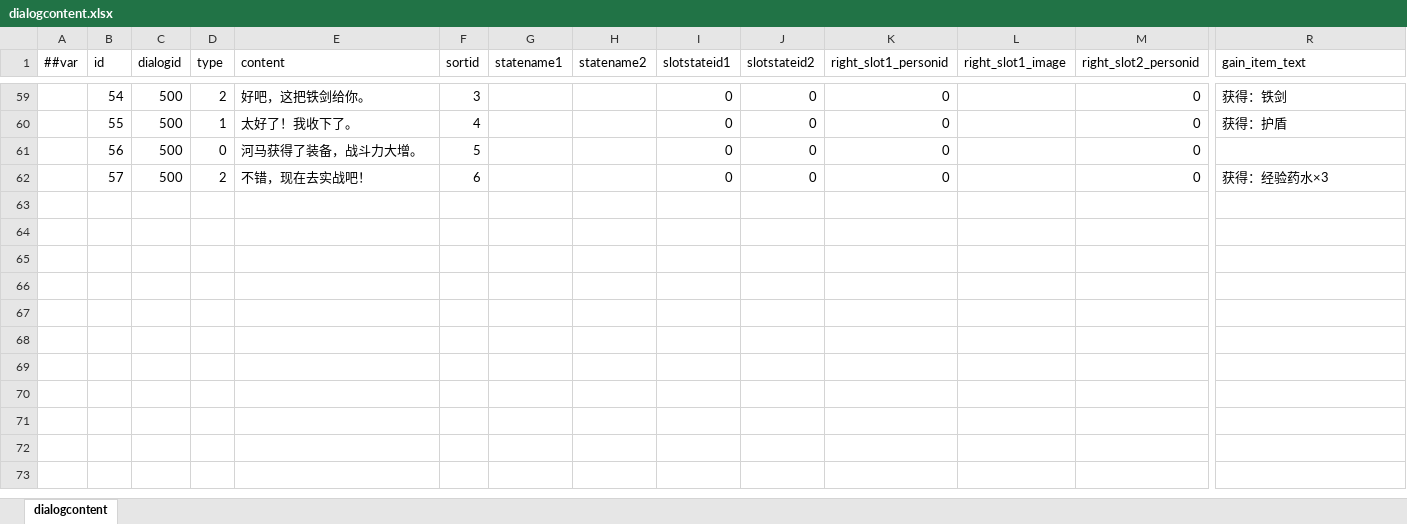
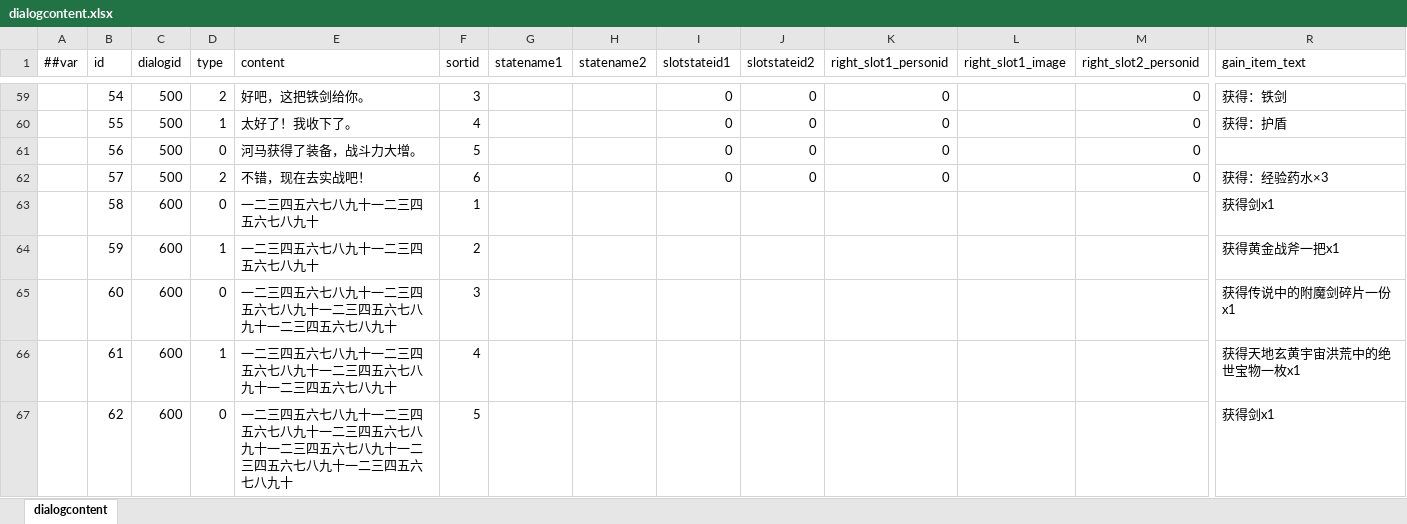
Before and after one commit to SaluteBEE/Hippo-s-Epic, an Excel workbook: DataTables/Datas/dialogcontent.xlsx, sheet dialogcontent, drawn as a sheet; only a part is shown, gaps mark what is left out; values as stored, in another font and other column widths than the file's, no borders; rows hold the shown columns only; the diff names each change by its address in the sheet, - before the commit and + after, or states it on an @@ line.

Commit message:
feat: 气泡优化 - Left不缩放root + ItemBox动态定位 + Middle不显示物品提示 + 测试数据600

```diff
--- a/DataTables/Datas/dialogcontent.xlsx (sheet dialogcontent)
+++ b/DataTables/Datas/dialogcontent.xlsx (sheet dialogcontent)
+row 63:  | 58 | 600 | 0 | 一二三四五六七八九十一二三四五六七八九十 | 1 |  |  |  |  |  |  |  | 获得剑x1
+row 64:  | 59 | 600 | 1 | 一二三四五六七八九十一二三四五六七八九十 | 2 |  |  |  |  |  |  |  | 获得黄金战斧一把x1
+row 65:  | 60 | 600 | 0 | 一二三四五六七八九十一二三四五六七八九十一二三四五六七八九十一二三四五六七八九十 | 3 |  |  |  |  |  |  |  | 获得传说中的附魔剑碎片一份x1
+row 66:  | 61 | 600 | 1 | 一二三四五六七八九十一二三四五六七八九十一二三四五六七八九十一二三四五六七八九十 | 4 |  |  |  |  |  |  |  | 获得天地玄黄宇宙洪荒中的绝世宝物一枚x1
+row 67:  | 62 | 600 | 0 | 一二三四五六七八九十一二三四五六七八九十一二三四五六七八九十一二三四五六七八九十一二三四五六七八九十一二三四五六七八九十 | 5 |  |  |  |  |  |  |  | 获得剑x1
```
Also changed, not shown: DataTables/Datas/dialog.xlsx, 15 other files.
